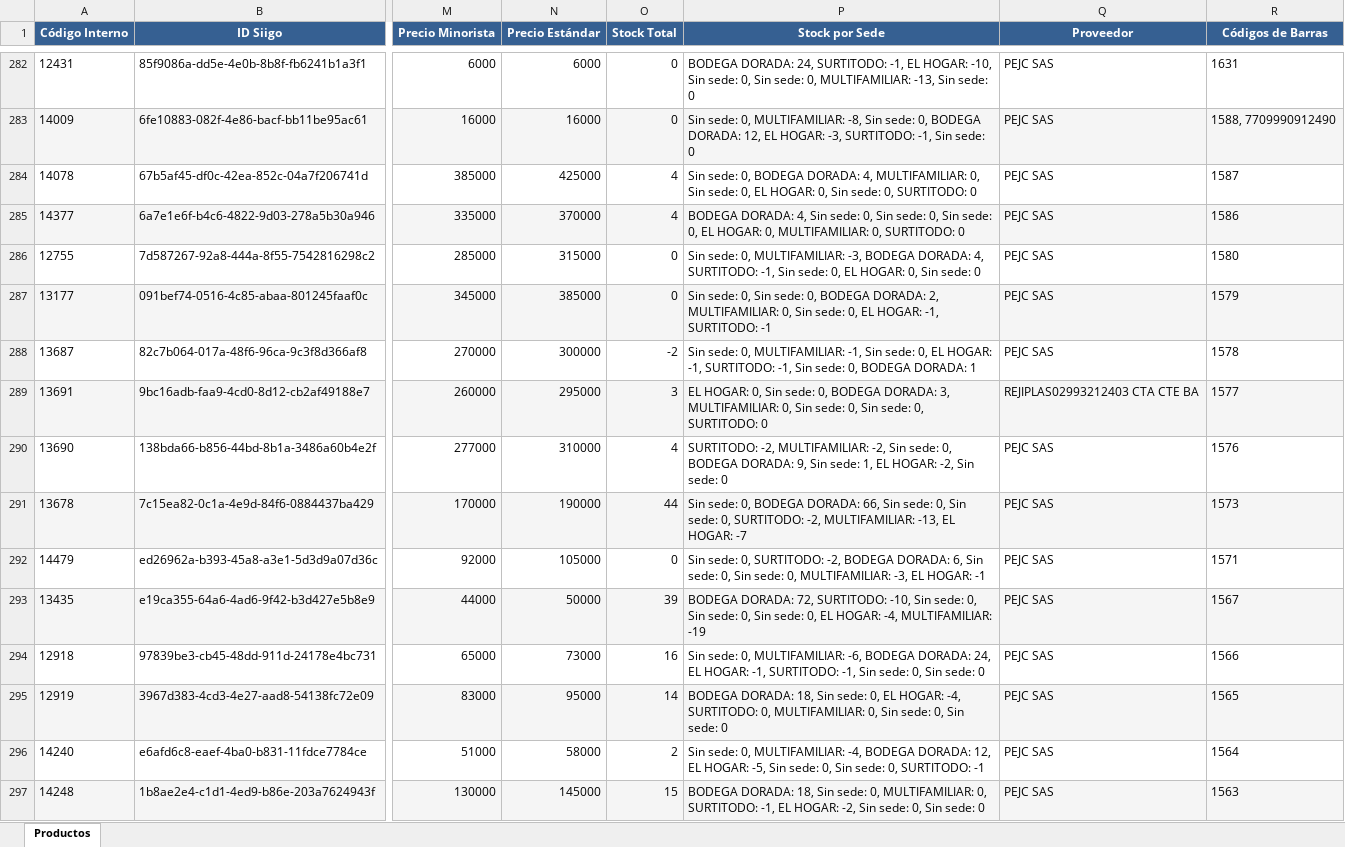
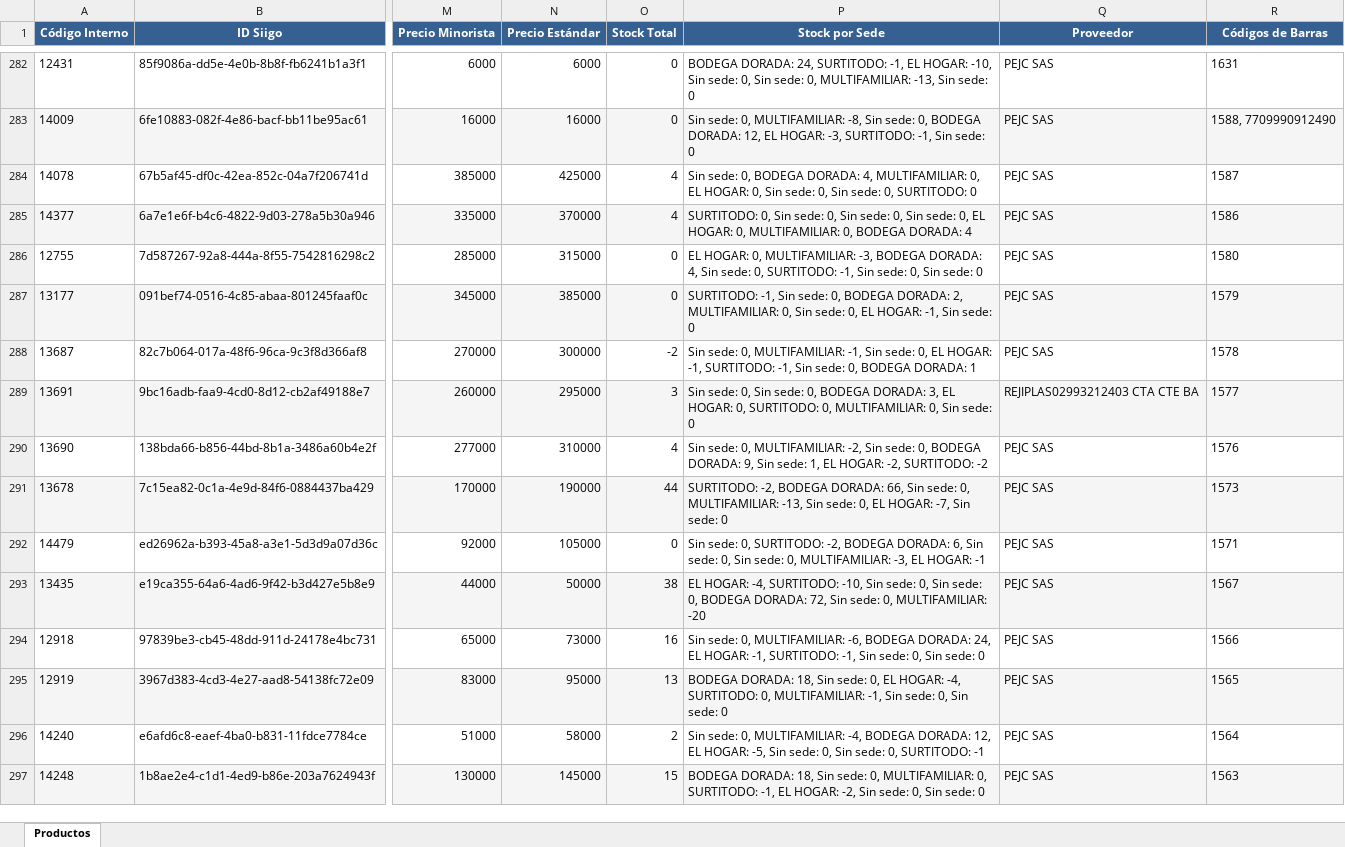
Before and after one commit to averageai/files-source, an Excel workbook: productos_dorada.xlsx, sheet Productos, drawn as a sheet; only a part is shown, gaps mark what is left out; values as stored, in another font and other column widths than the file's, no borders; the diff covers the shown part only; the diff names each change by its address in the sheet, - before the commit and + after, or states it on an @@ line.

```diff
--- a/productos_dorada.xlsx (sheet Productos)
+++ b/productos_dorada.xlsx (sheet Productos)
-P284 (Stock por Sede): …MULTIFAMILIAR: 0, Sin sede: 0, EL HOGAR: 0, Sin…
+P284 (Stock por Sede): …MULTIFAMILIAR: 0, EL HOGAR: 0, Sin sede: 0, Sin…
-P285 (Stock por Sede): BODEGA DORADA: 4, Sin sede: 0, Sin sede: 0, Sin sede: 0, EL HOGAR: 0, MULTIFAMILIAR: 0, SURTITODO: 0
+P285 (Stock por Sede): SURTITODO: 0, Sin sede: 0, Sin sede: 0, Sin sede: 0, EL HOGAR: 0, MULTIFAMILIAR: 0, BODEGA DORADA: 4
-P286 (Stock por Sede): Sin sede: 0, MULTIFAMILIAR: -3, BODEGA DORADA: 4, SURTITODO: -1, Sin sede: 0, EL HOGAR: 0, Sin…
+P286 (Stock por Sede): EL HOGAR: 0, MULTIFAMILIAR: -3, BODEGA DORADA: 4, Sin sede: 0, SURTITODO: -1, Sin sede: 0, Sin…
-P287 (Stock por Sede): Sin sede: 0, Sin sede: 0, BODEGA DORADA: 2, MULTIFAMILIAR: 0, Sin sede: 0, EL HOGAR: -1, SURTITODO: -1
+P287 (Stock por Sede): SURTITODO: -1, Sin sede: 0, BODEGA DORADA: 2, MULTIFAMILIAR: 0, Sin sede: 0, EL HOGAR: -1, Sin sede: 0
-P289 (Stock por Sede): EL HOGAR: 0, Sin sede: 0, BODEGA DORADA: 3, MULTIFAMILIAR: 0, Sin sede: 0, Sin sede: 0, SURTITODO: 0
+P289 (Stock por Sede): Sin sede: 0, Sin sede: 0, BODEGA DORADA: 3, EL HOGAR: 0, SURTITODO: 0, MULTIFAMILIAR: 0, Sin sede: 0
-P290 (Stock por Sede): SURTITODO: -2, MULTIFAMILIAR: -2, Sin sede: 0, BODEGA DORADA: 9, Sin sede: 1, EL HOGAR: -2, Sin sede: 0
+P290 (Stock por Sede): Sin sede: 0, MULTIFAMILIAR: -2, Sin sede: 0, BODEGA DORADA: 9, Sin sede: 1, EL HOGAR: -2, SURTITODO: -2
-P291 (Stock por Sede): Sin sede: 0, BODEGA DORADA: 66, Sin sede: 0, Sin sede: 0, SURTITODO: -2, MULTIFAMILIAR: -13, EL HOGAR: -7
+P291 (Stock por Sede): SURTITODO: -2, BODEGA DORADA: 66, Sin sede: 0, MULTIFAMILIAR: -13, Sin sede: 0, EL HOGAR: -7, Sin sede: 0
-O293 (Stock Total): 39
+O293 (Stock Total): 38
-P293 (Stock por Sede): BODEGA DORADA: 72, SURTITODO: -10, Sin sede: 0, Sin sede: 0, Sin sede: 0, EL HOGAR: -4, MULTIFAMILIAR: -19
+P293 (Stock por Sede): EL HOGAR: -4, SURTITODO: -10, Sin sede: 0, Sin sede: 0, BODEGA DORADA: 72, Sin sede: 0, MULTIFAMILIAR: -20
-O295 (Stock Total): 14
+O295 (Stock Total): 13
-P295 (Stock por Sede): …0, MULTIFAMILIAR: 0, Sin sede:…
+P295 (Stock por Sede): …0, MULTIFAMILIAR: -1, Sin sede:…
```
Also changed, not shown: 1326 edited cells elsewhere in this sheet, 1 other file.
